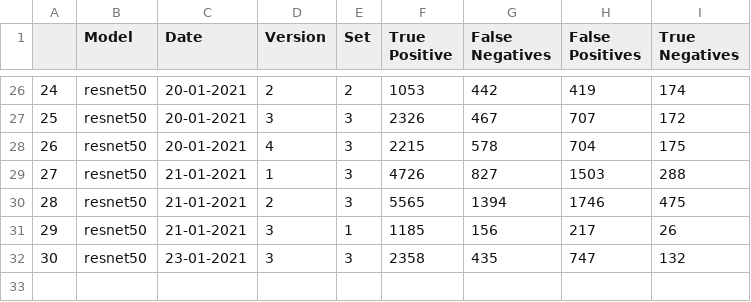
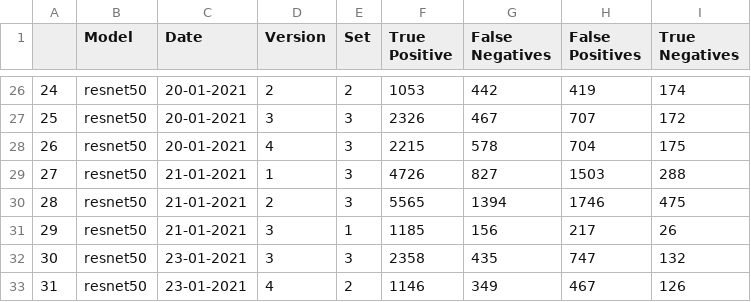
Before and after one commit to beamaia/ic-different-nets, a CSV file: positive_negatives_stats.csv, drawn as a sheet; only a part is shown, gaps mark what is left out.

```diff
--- a/positive_negatives_stats.csv
+++ b/positive_negatives_stats.csv
@@ -32 +32,2 @@
 30,resnet50,23-01-2021,3,3,2358,435,747,132
+31,resnet50,23-01-2021,4,2,1146,349,467,126
```
Also changed, not shown: stats.csv, test_accuracies/accuracies.csv, 8 other files.
